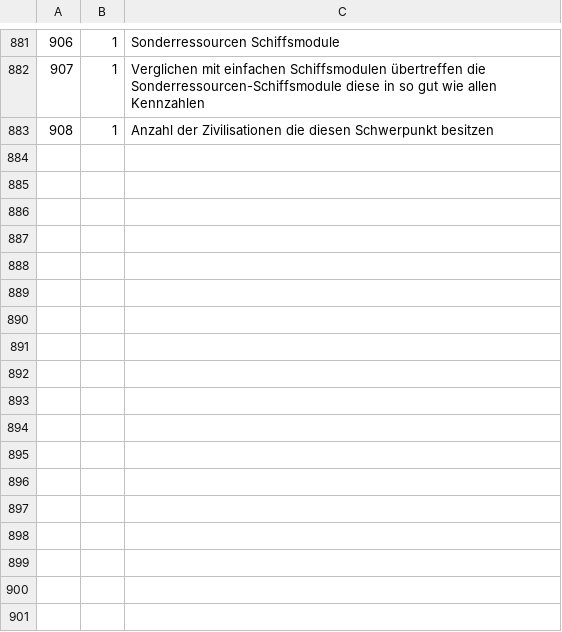
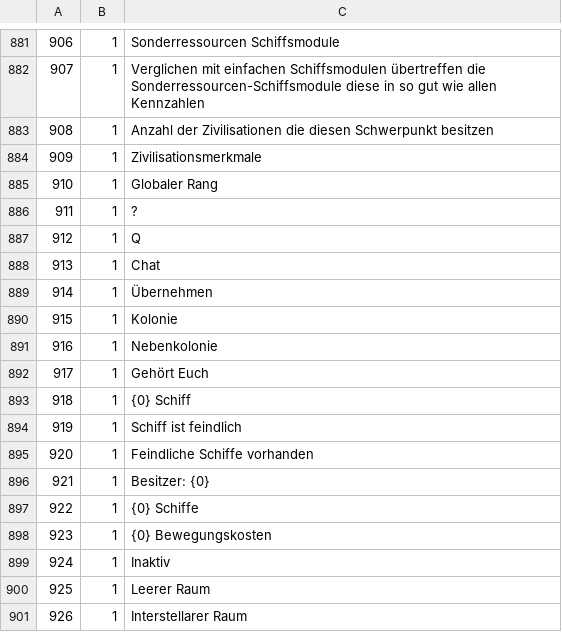
Before and after one commit to Skratti/EmpiresInSpace, a CSV file: Labelfiles/DE.csv, drawn as a sheet; only a part is shown, gaps mark what is left out; the diff names each change by its address in the sheet, - before the commit and + after, or states it on an @@ line.

Commit message:
Labels for CanvasTooltip, added ShipHullModulePositions

```diff
--- a/Labelfiles/DE.csv
+++ b/Labelfiles/DE.csv
+row 884: 909 | 1 | Zivilisationsmerkmale
+row 885: 910 | 1 | Globaler Rang
+row 886: 911 | 1 | ?
+row 887: 912 | 1 | Q
+row 888: 913 | 1 | Chat
+row 889: 914 | 1 | Übernehmen
+row 890: 915 | 1 | Kolonie
+row 891: 916 | 1 | Nebenkolonie
+row 892: 917 | 1 | Gehört Euch
+row 893: 918 | 1 | {0} Schiff
+row 894: 919 | 1 | Schiff ist feindlich
+row 895: 920 | 1 | Feindliche Schiffe vorhanden
+row 896: 921 | 1 | Besitzer: {0}
+row 897: 922 | 1 | {0} Schiffe
+row 898: 923 | 1 | {0} Bewegungskosten
+row 899: 924 | 1 | Inaktiv
+row 900: 925 | 1 | Leerer Raum
+row 901: 926 | 1 | Interstellarer Raum
```
Also changed, not shown: 2 other files.
